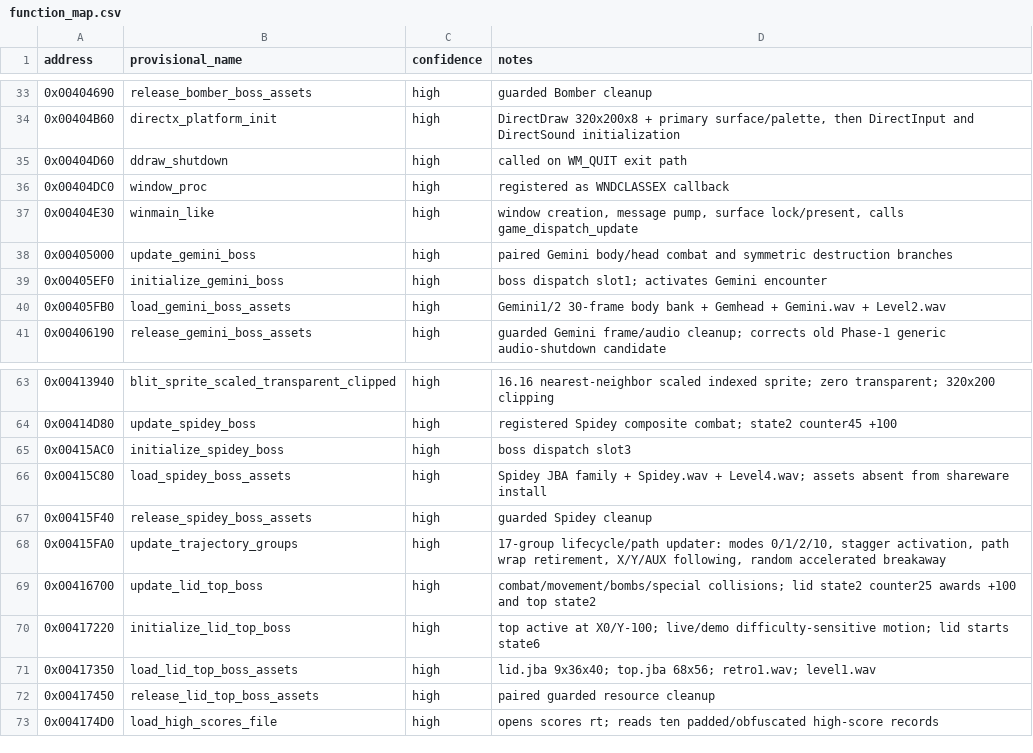
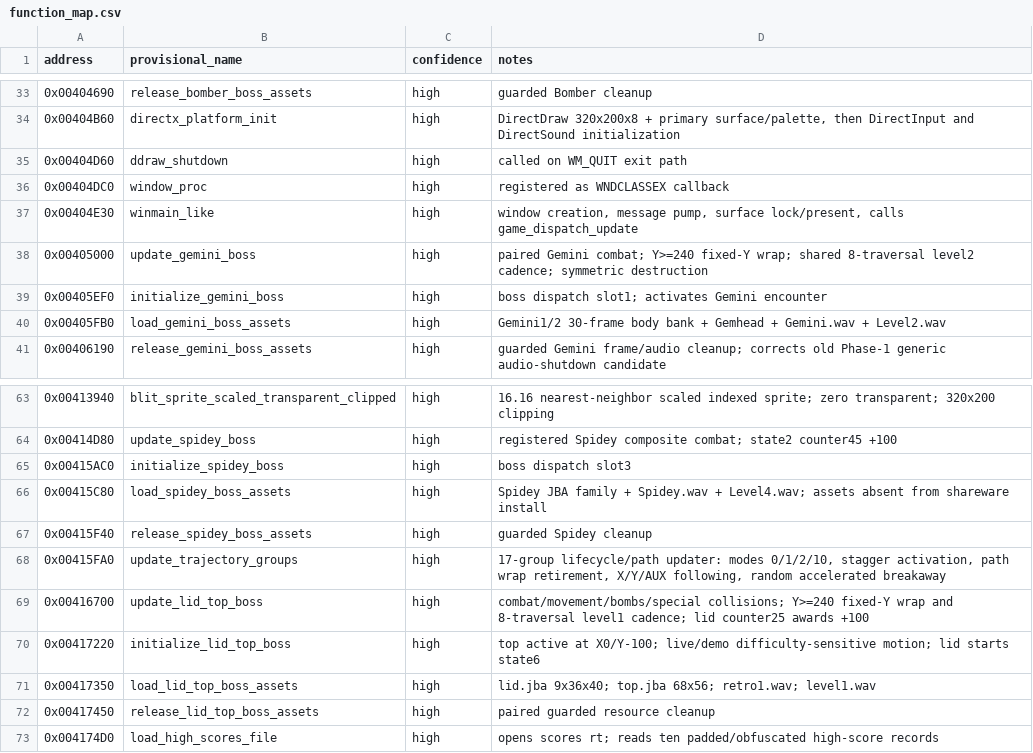
Before and after one commit to adamjvr/Drone, a CSV file: reverse/windows/function_map.csv, drawn as a sheet; only a part is shown, gaps mark what is left out.

```diff
--- a/reverse/windows/function_map.csv
+++ b/reverse/windows/function_map.csv
@@ -37,3 +37,3 @@ address,provisional_name,confidence,notes
 0x00404E30,winmain_like,high,"window creation, message pump, surface lock/present, calls game_dispatch_update"
-0x00405000,update_gemini_boss,high,paired Gemini body/head combat and symmetric destruction branches
+0x00405000,update_gemini_boss,high,paired Gemini combat; Y>=240 fixed-Y wrap; shared 8-traversal level2 cadence; symmetric destruction
 0x00405EF0,initialize_gemini_boss,high,boss dispatch slot1; activates Gemini encounter
@@ -68,3 +68,3 @@ address,provisional_name,confidence,notes
 0x00415FA0,update_trajectory_groups,high,"17-group lifecycle/path updater: modes 0/1/2/10, stagger activation, path wrap retirement, X/Y/AUX following, random accelerated breakaway"
-0x00416700,update_lid_top_boss,high,combat/movement/bombs/special collisions; lid state2 counter25 awards +100 and top state2
+0x00416700,update_lid_top_boss,high,combat/movement/bombs/special collisions; Y>=240 fixed-Y wrap and 8-traversal level1 cadence; lid counter25 awards +100
 0x00417220,initialize_lid_top_boss,high,top active at X0/Y-100; live/demo difficulty-sensitive motion; lid starts state6
```
Also changed, not shown: reverse/ledger/findings.csv, reverse/ledger/functions.csv, 24 other files.
